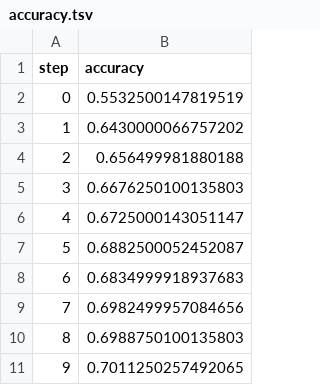
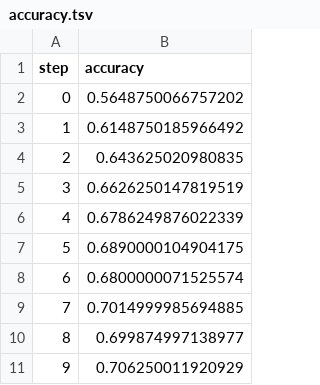
Before and after one commit to AndersonSheep/MLOPS, a TSV file: dvclive/plots/metrics/train/accuracy.tsv, drawn as a sheet.

```diff
--- a/dvclive/plots/metrics/train/accuracy.tsv
+++ b/dvclive/plots/metrics/train/accuracy.tsv
@@ -1,11 +1,11 @@
 step	accuracy
-0	0.5532500147819519
-1	0.6430000066757202
-2	0.656499981880188
-3	0.6676250100135803
-4	0.6725000143051147
-5	0.6882500052452087
-6	0.6834999918937683
-7	0.6982499957084656
-8	0.6988750100135803
-9	0.7011250257492065
+0	0.5648750066757202
+1	0.6148750185966492
+2	0.643625020980835
+3	0.6626250147819519
+4	0.6786249876022339
+5	0.6890000104904175
+6	0.6800000071525574
+7	0.7014999985694885
+8	0.699874997138977
+9	0.706250011920929
```
Also changed, not shown: dvclive/plots/metrics/eval/accuracy.tsv, dvclive/plots/metrics/eval/loss.tsv, 6 other files.
